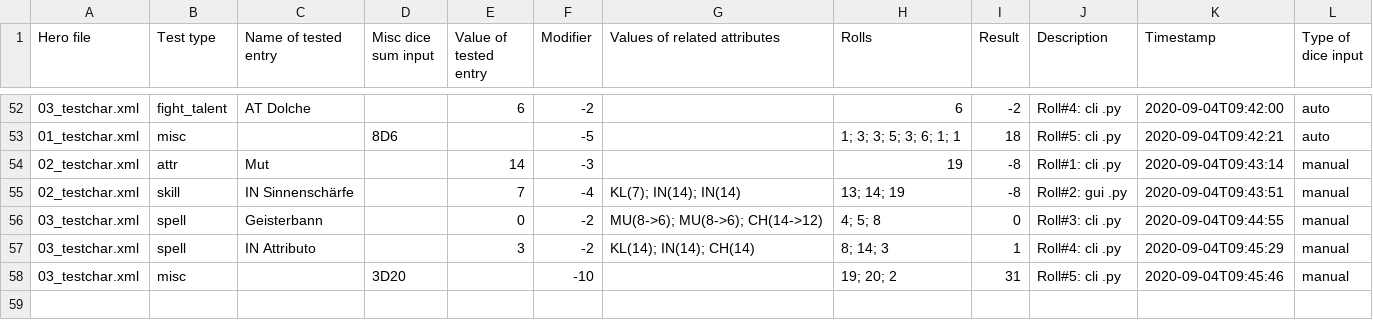
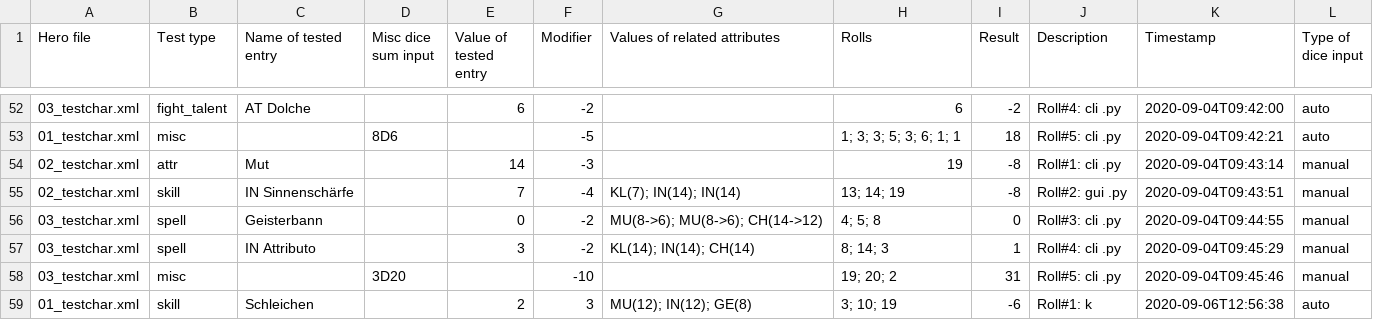
Before and after one commit to AndreasBamesberger/DSATester, a CSV file: output.csv, drawn as a sheet; only a part is shown, gaps mark what is left out; the diff names each change by its address in the sheet, - before the commit and + after, or states it on an @@ line.

```diff
--- a/output.csv
+++ b/output.csv
+row 59: 01_testchar.xml | skill | Schleichen |  | 2 | 3 | MU(12); IN(12); GE(8) | 3; 10; 19 | -6 | Roll#1: k | 2020-09-06T12:56:38 | auto
```
Also changed, not shown: 5 other files.
